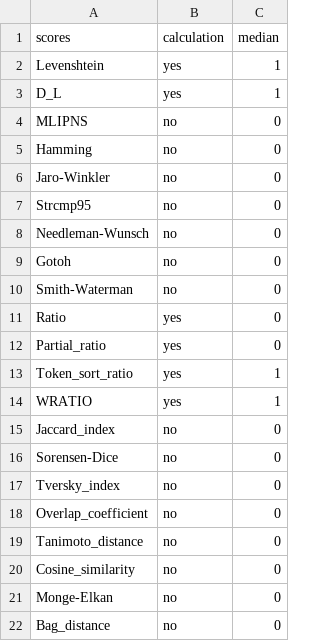
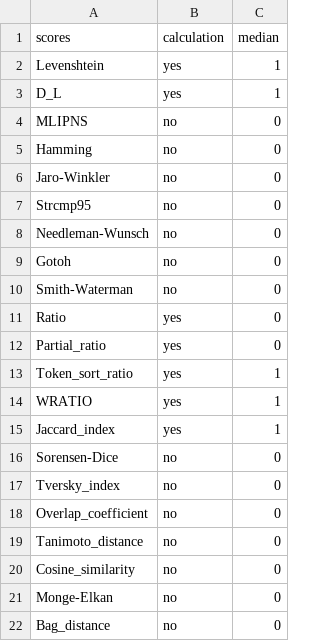
Before and after one commit to inescaridi/COM4PPL, a CSV file: config/info_score.csv, drawn as a sheet.

Commit message:
add Jaccard_index

```diff
--- a/config/info_score.csv
+++ b/config/info_score.csv
@@ -14,3 +14,3 @@ Token_sort_ratio,yes,1
 WRATIO,yes,1
-Jaccard_index,no,0
+Jaccard_index,yes,1
 Sorensen-Dice,no,0
```
